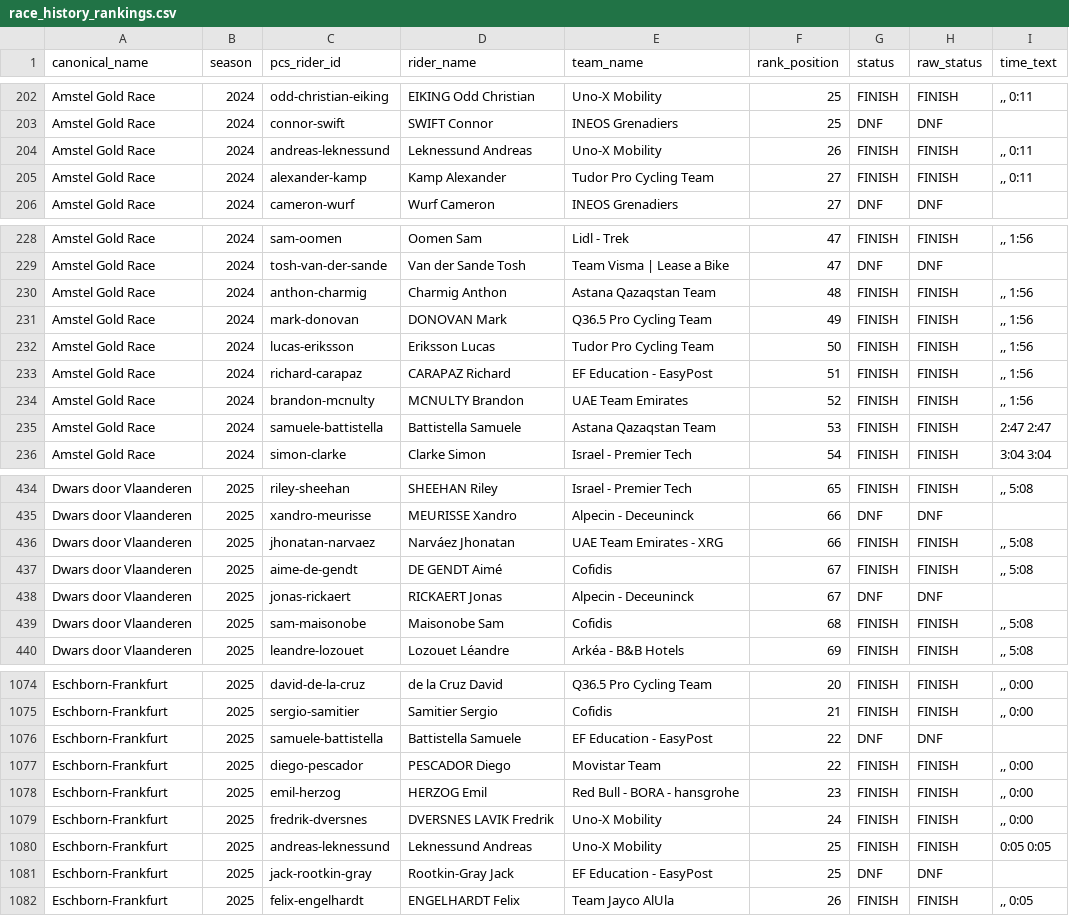
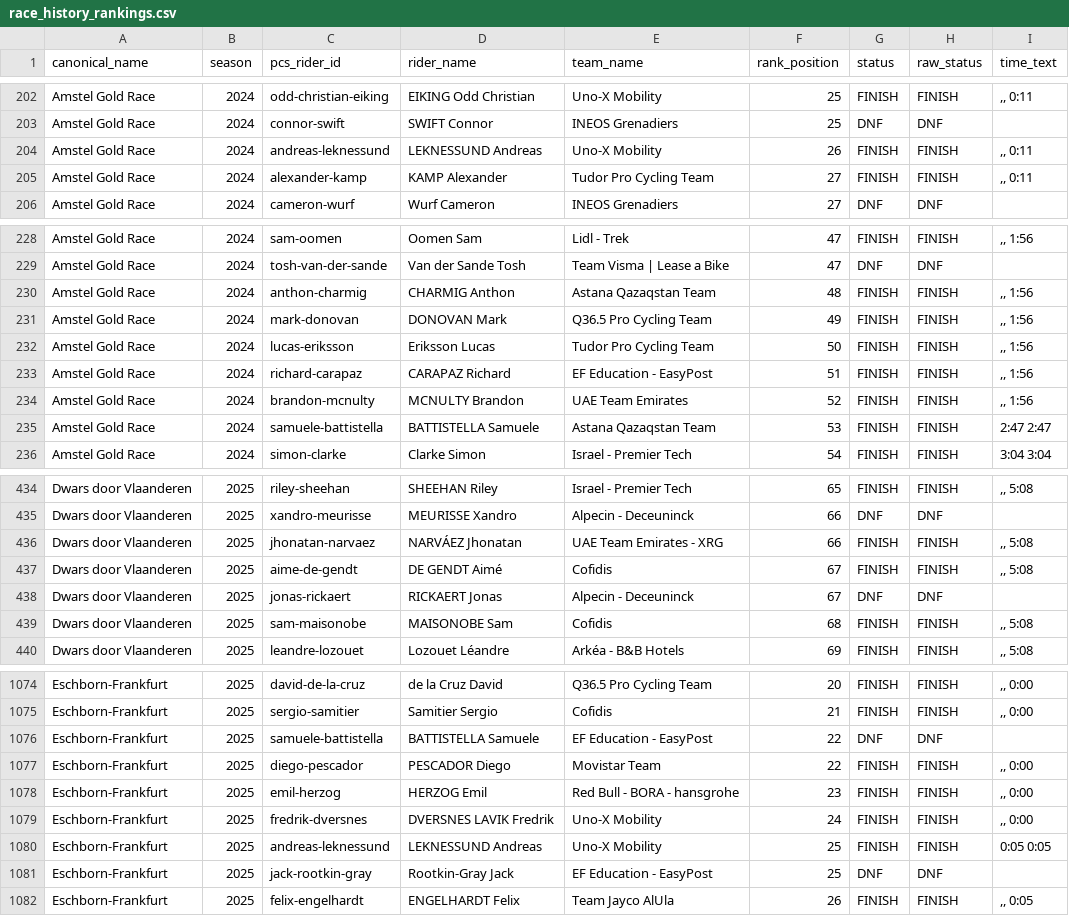
Before and after one commit to FalkDK/Cycling-Manager, a CSV file: data/snapshot_latest/race_history_rankings.csv, drawn as a sheet; only a part is shown, gaps mark what is left out; the diff covers the shown part only.

```diff
--- a/data/snapshot_latest/race_history_rankings.csv
+++ b/data/snapshot_latest/race_history_rankings.csv
@@ -203,4 +203,4 @@ Amstel Gold Race,2024,odd-christian-eiking,EIKING Odd Christian,Uno-X Mobility,2
 Amstel Gold Race,2024,connor-swift,SWIFT Connor,INEOS Grenadiers,25,DNF,DNF,
-Amstel Gold Race,2024,andreas-leknessund,Leknessund Andreas,Uno-X Mobility,26,FINISH,FINISH,",, 0:11"
-Amstel Gold Race,2024,alexander-kamp,Kamp Alexander,Tudor Pro Cycling Team,27,FINISH,FINISH,",, 0:11"
+Amstel Gold Race,2024,andreas-leknessund,LEKNESSUND Andreas,Uno-X Mobility,26,FINISH,FINISH,",, 0:11"
+Amstel Gold Race,2024,alexander-kamp,KAMP Alexander,Tudor Pro Cycling Team,27,FINISH,FINISH,",, 0:11"
 Amstel Gold Race,2024,cameron-wurf,Wurf Cameron,INEOS Grenadiers,27,DNF,DNF,
@@ -229,3 +229,3 @@ Amstel Gold Race,2024,sam-oomen,Oomen Sam,Lidl - Trek,47,FINISH,FINISH,",, 1:56"
 Amstel Gold Race,2024,tosh-van-der-sande,Van der Sande Tosh,Team Visma | Lease a Bike,47,DNF,DNF,
-Amstel Gold Race,2024,anthon-charmig,Charmig Anthon,Astana Qazaqstan Team,48,FINISH,FINISH,",, 1:56"
+Amstel Gold Race,2024,anthon-charmig,CHARMIG Anthon,Astana Qazaqstan Team,48,FINISH,FINISH,",, 1:56"
 Amstel Gold Race,2024,mark-donovan,DONOVAN Mark,Q36.5 Pro Cycling Team,49,FINISH,FINISH,",, 1:56"
@@ -234,3 +234,3 @@ Amstel Gold Race,2024,richard-carapaz,CARAPAZ Richard,EF Education - EasyPost,51
 Amstel Gold Race,2024,brandon-mcnulty,MCNULTY Brandon,UAE Team Emirates,52,FINISH,FINISH,",, 1:56"
-Amstel Gold Race,2024,samuele-battistella,Battistella Samuele,Astana Qazaqstan Team,53,FINISH,FINISH,2:47 2:47
+Amstel Gold Race,2024,samuele-battistella,BATTISTELLA Samuele,Astana Qazaqstan Team,53,FINISH,FINISH,2:47 2:47
 Amstel Gold Race,2024,simon-clarke,Clarke Simon,Israel - Premier Tech,54,FINISH,FINISH,3:04 3:04
@@ -435,6 +435,6 @@ Dwars door Vlaanderen,2025,riley-sheehan,SHEEHAN Riley,Israel - Premier Tech,65,
 Dwars door Vlaanderen,2025,xandro-meurisse,MEURISSE Xandro,Alpecin - Deceuninck,66,DNF,DNF,
-Dwars door Vlaanderen,2025,jhonatan-narvaez,Narváez Jhonatan,UAE Team Emirates - XRG,66,FINISH,FINISH,",, 5:08"
+Dwars door Vlaanderen,2025,jhonatan-narvaez,NARVÁEZ Jhonatan,UAE Team Emirates - XRG,66,FINISH,FINISH,",, 5:08"
 Dwars door Vlaanderen,2025,aime-de-gendt,DE GENDT Aimé,Cofidis,67,FINISH,FINISH,",, 5:08"
 Dwars door Vlaanderen,2025,jonas-rickaert,RICKAERT Jonas,Alpecin - Deceuninck,67,DNF,DNF,
-Dwars door Vlaanderen,2025,sam-maisonobe,Maisonobe Sam,Cofidis,68,FINISH,FINISH,",, 5:08"
+Dwars door Vlaanderen,2025,sam-maisonobe,MAISONOBE Sam,Cofidis,68,FINISH,FINISH,",, 5:08"
 Dwars door Vlaanderen,2025,leandre-lozouet,Lozouet Léandre,Arkéa - B&B Hotels,69,FINISH,FINISH,",, 5:08"
@@ -1075,3 +1075,3 @@ Eschborn-Frankfurt,2025,david-de-la-cruz,de la Cruz David,Q36.5 Pro Cycling Team
 Eschborn-Frankfurt,2025,sergio-samitier,Samitier Sergio,Cofidis,21,FINISH,FINISH,",, 0:00"
-Eschborn-Frankfurt,2025,samuele-battistella,Battistella Samuele,EF Education - EasyPost,22,DNF,DNF,
+Eschborn-Frankfurt,2025,samuele-battistella,BATTISTELLA Samuele,EF Education - EasyPost,22,DNF,DNF,
 Eschborn-Frankfurt,2025,diego-pescador,PESCADOR Diego,Movistar Team,22,FINISH,FINISH,",, 0:00"
@@ -1079,3 +1079,3 @@ Eschborn-Frankfurt,2025,emil-herzog,HERZOG Emil,Red Bull - BORA - hansgrohe,23,F
 Eschborn-Frankfurt,2025,fredrik-dversnes,DVERSNES LAVIK Fredrik,Uno-X Mobility,24,FINISH,FINISH,",, 0:00"
-Eschborn-Frankfurt,2025,andreas-leknessund,Leknessund Andreas,Uno-X Mobility,25,FINISH,FINISH,0:05 0:05
+Eschborn-Frankfurt,2025,andreas-leknessund,LEKNESSUND Andreas,Uno-X Mobility,25,FINISH,FINISH,0:05 0:05
 Eschborn-Frankfurt,2025,jack-rootkin-gray,Rootkin-Gray Jack,EF Education - EasyPost,25,DNF,DNF,
```
Also changed, not shown: 85 edited cells elsewhere in this file, data/snapshot_latest/manager_riders_enriched.csv, 3 other files.
